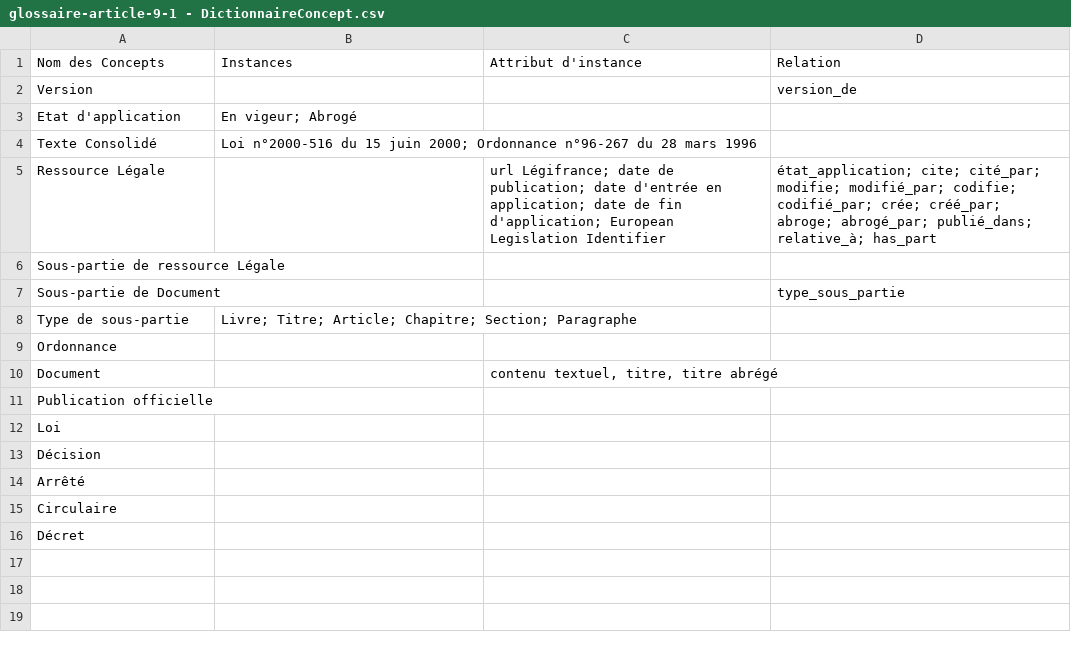
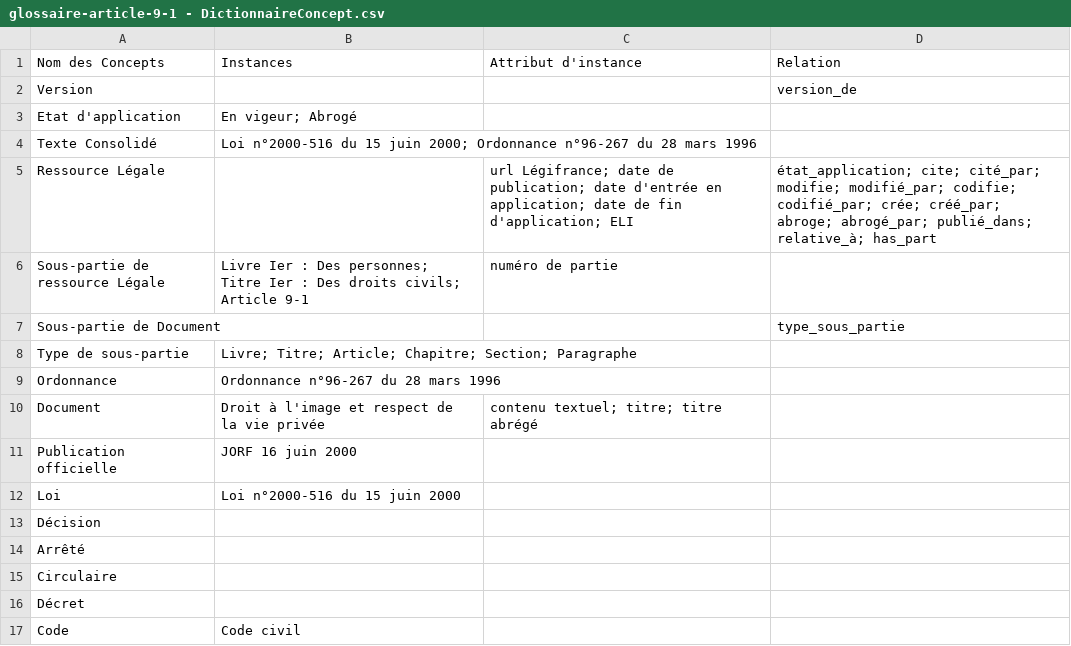
Before and after one commit to PierreDerathe/OntologieAIAJ, a CSV file: article-9-1/glossaire-article-9-1 - DictionnaireConcept.csv, drawn as a sheet.

Commit message:
add: fin de la conceptualisation de METHONTOLOGY
- Ajout de la définition des attributs et constantes
- Ajout de la définition des relations
- Correction de la définition des concepts

```diff
--- a/article-9-1/glossaire-article-9-1 - DictionnaireConcept.csv
+++ b/article-9-1/glossaire-article-9-1 - DictionnaireConcept.csv
@@ -4,10 +4,10 @@ Etat d'application,En vigeur; Abrogé,,
 Texte Consolidé,Loi n°2000-516 du 15 juin 2000; Ordonnance n°96-267 du 28 mars 1996,,
-Ressource Légale,,url Légifrance; date de publication; date d'entrée en application; date de fin d'application; European Legislation Identifier,état_application; cite; cité_par; modifie; modifié_par; codifie; codifié_par; crée; créé_par; abroge; abrogé_par; publié_dans; relative_à; has_part
-Sous-partie de ressource Légale,,,
+Ressource Légale,,url Légifrance; date de publication; date d'entrée en application; date de fin d'application; ELI,état_application; cite; cité_par; modifie; modifié_par; codifie; codifié_par; crée; créé_par; abroge; abrogé_par; publié_dans; relative_à; has_part
+Sous-partie de ressource Légale,Livre Ier : Des personnes; Titre Ier : Des droits civils; Article 9-1,numéro de partie,
 Sous-partie de Document,,,type_sous_partie
 Type de sous-partie,Livre; Titre; Article; Chapitre; Section; Paragraphe,,
-Ordonnance,,,
-Document,,"contenu textuel, titre, titre abrégé",
-Publication officielle,,,
-Loi,,,
+Ordonnance,Ordonnance n°96-267 du 28 mars 1996,,
+Document,Droit à l'image et respect de la vie privée,contenu textuel; titre; titre abrégé,
+Publication officielle,JORF 16 juin 2000,,
+Loi,Loi n°2000-516 du 15 juin 2000,,
 Décision,,,
@@ -16 +16,2 @@ Circulaire,,,
 Décret,,,
+Code,Code civil,,
```
Also changed, not shown: 3 other files.
